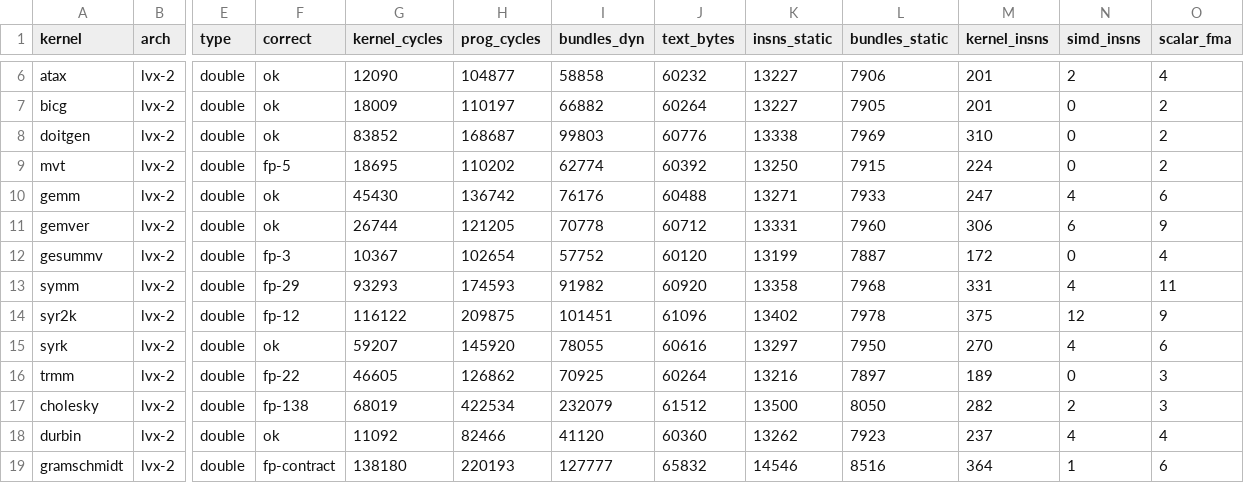
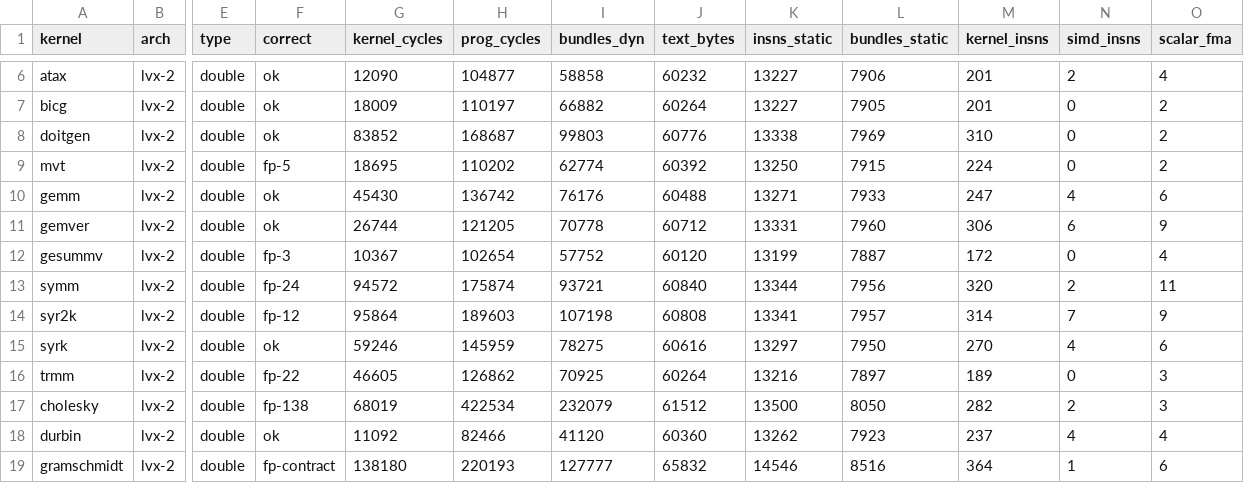
Before and after one commit to bddinechin/lvx-polybench, a TSV file: results/lvx-2-O2-mini-double.tsv, drawn as a sheet; only a part is shown, gaps mark what is left out; the diff names each change by its address in the sheet, - before the commit and + after, or states it on an @@ line.

```diff
--- a/results/lvx-2-O2-mini-double.tsv
+++ b/results/lvx-2-O2-mini-double.tsv
-F13 (correct): fp-29
+F13 (correct): fp-24
-G13 (kernel_cycles): 93293
+G13 (kernel_cycles): 94572
-H13 (prog_cycles): 174593
+H13 (prog_cycles): 175874
-I13 (bundles_dyn): 91982
+I13 (bundles_dyn): 93721
-J13 (text_bytes): 60920
+J13 (text_bytes): 60840
-K13 (insns_static): 13358
+K13 (insns_static): 13344
-L13 (bundles_static): 7968
+L13 (bundles_static): 7956
-M13 (kernel_insns): 331
+M13 (kernel_insns): 320
-N13 (simd_insns): 4
+N13 (simd_insns): 2
-G14 (kernel_cycles): 116122
+G14 (kernel_cycles): 95864
-H14 (prog_cycles): 209875
+H14 (prog_cycles): 189603
-I14 (bundles_dyn): 101451
+I14 (bundles_dyn): 107198
-J14 (text_bytes): 61096
+J14 (text_bytes): 60808
-K14 (insns_static): 13402
+K14 (insns_static): 13341
-L14 (bundles_static): 7978
+L14 (bundles_static): 7957
-M14 (kernel_insns): 375
+M14 (kernel_insns): 314
-N14 (simd_insns): 12
+N14 (simd_insns): 7
-G15 (kernel_cycles): 59207
+G15 (kernel_cycles): 59246
-H15 (prog_cycles): 145920
+H15 (prog_cycles): 145959
-I15 (bundles_dyn): 78055
+I15 (bundles_dyn): 78275
```
Also changed, not shown: results/lvx-2-O2-mini-double-restrict.tsv, results/lvx-2-O2-mini-float-restrict.tsv, 1 other file.
